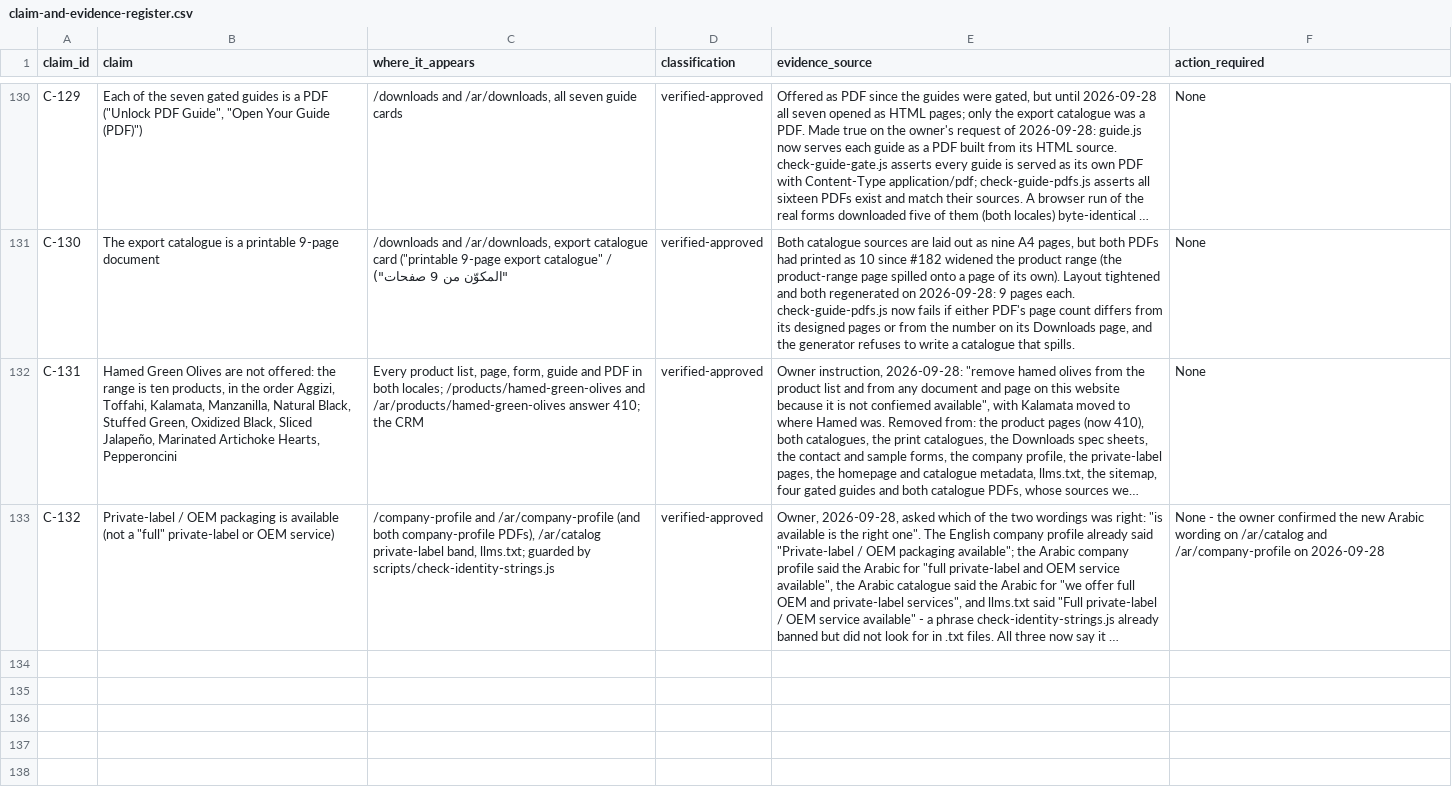
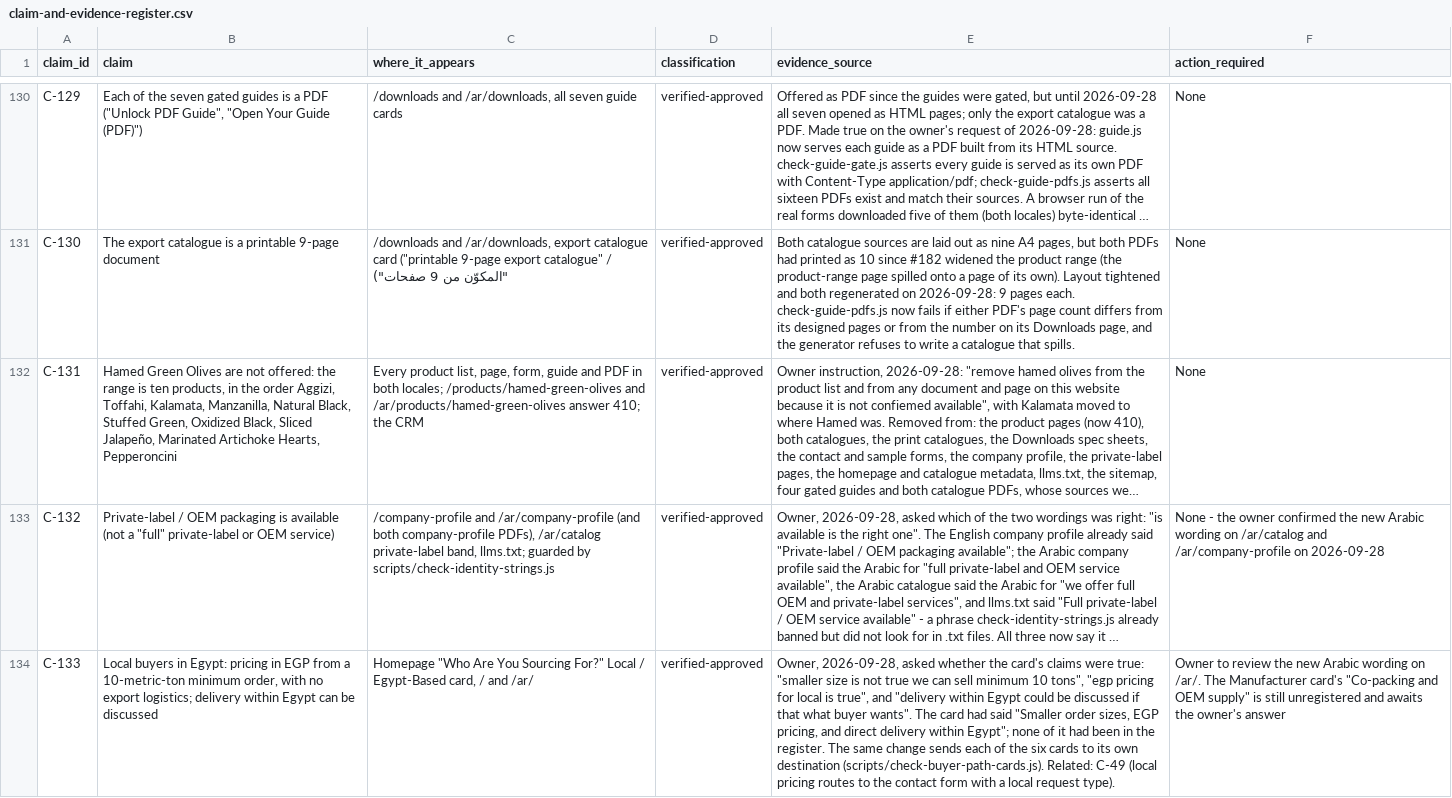
Before and after one commit to Mohamed00076/olivesegypt-site, a CSV file: docs/claim-and-evidence-register.csv, drawn as a sheet; only a part is shown, gaps mark what is left out; long unchanged cells end in …; the diff names each change by its address in the sheet, - before the commit and + after, or states it on an @@ line.

```diff
--- a/docs/claim-and-evidence-register.csv
+++ b/docs/claim-and-evidence-register.csv
+row 134: C-133 | Local buyers in Egypt: pricing in EGP from a 10-metric-ton minimum order, with no export logistics; delivery within Egypt can be discussed | Homepage "Who Are You Sourcing For?" Local / Egypt-Based card, / and /ar/ | verified-approved | Owner, 2026-09-28, asked whether the card's claims were true: "smaller size is not true we can sell minimum 10 tons", "egp pricing for local is true", and "delivery within Egypt could be discussed if that what buyer wants". The card had said "Smaller order sizes, EGP pricing, and direct delivery within Egypt"; none of it had been in the register. The same change sends each of the six cards to its own destination (scripts/check-buyer-path-cards.js). Related: C-49 (local pricing routes to the contact form with a local request type). | Owner to review the new Arabic wording on /ar/. The Manufacturer card's "Co-packing and OEM supply" is still unregistered and awaits the owner's answer
```
Also changed, not shown: 6 other files.
